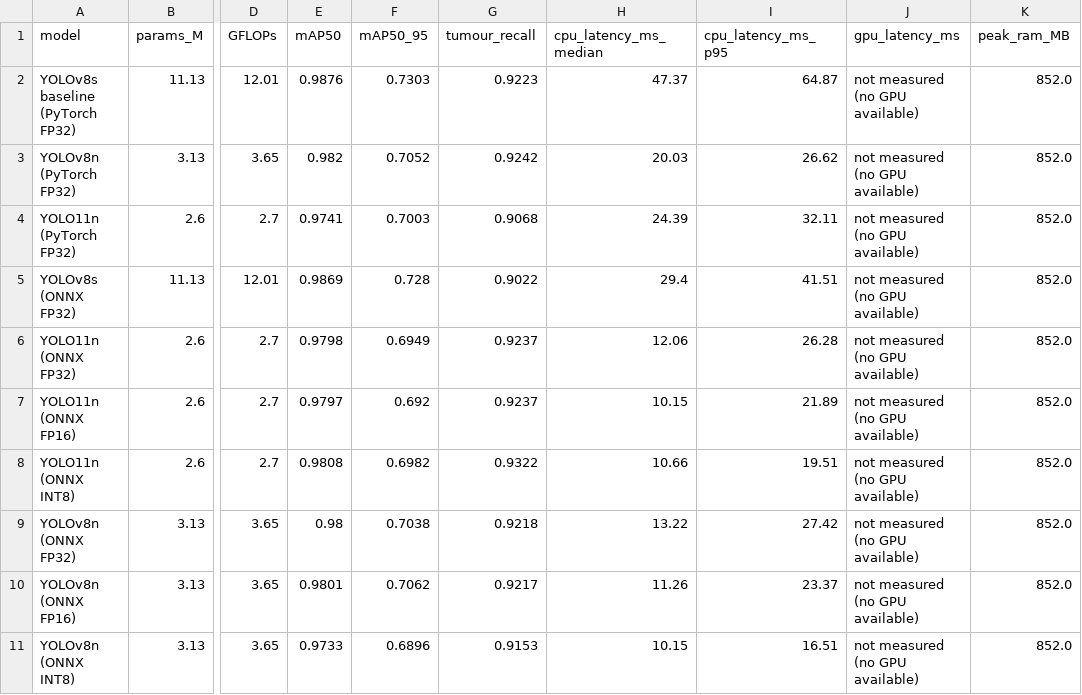
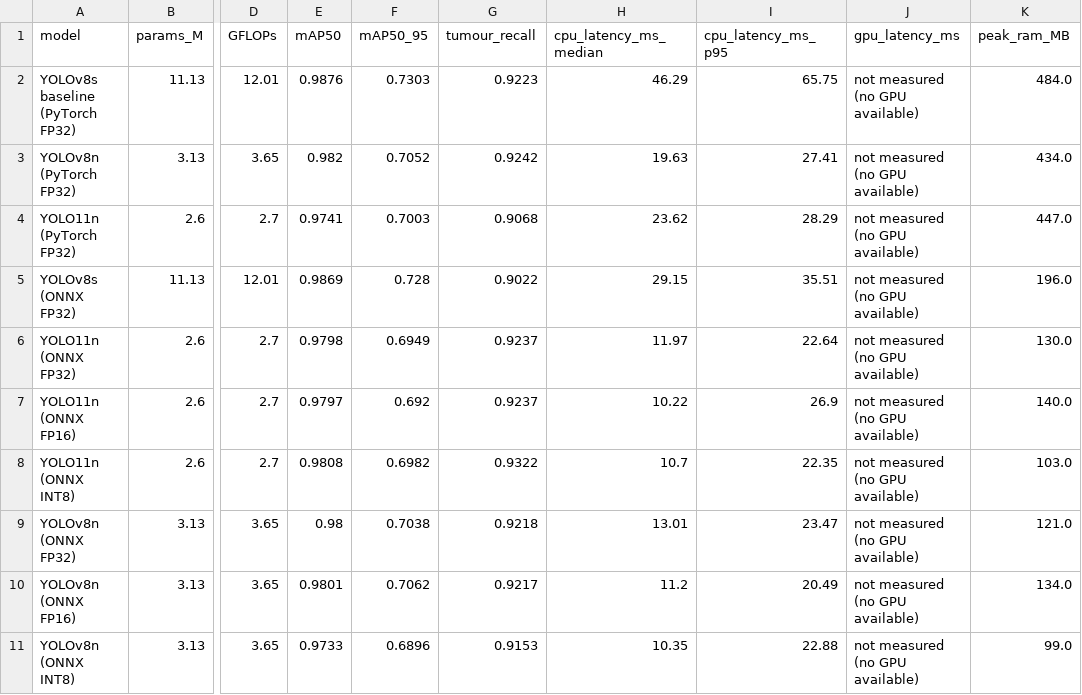
Before and after one commit to usman9114/tiny-tumor-detector, a CSV file: results/benchmark.csv, drawn as a sheet; only a part is shown, gaps mark what is left out; the diff names each change by its address in the sheet, - before the commit and + after, or states it on an @@ line.

Commit message:
add benchmark results

```diff
--- a/results/benchmark.csv
+++ b/results/benchmark.csv
-H2 (cpu_latency_ms_median): 47.37
+H2 (cpu_latency_ms_median): 46.29
-I2 (cpu_latency_ms_p95): 64.87
+I2 (cpu_latency_ms_p95): 65.75
-K2 (peak_ram_MB): 852.0
+K2 (peak_ram_MB): 484.0
-H3 (cpu_latency_ms_median): 20.03
+H3 (cpu_latency_ms_median): 19.63
-I3 (cpu_latency_ms_p95): 26.62
+I3 (cpu_latency_ms_p95): 27.41
-K3 (peak_ram_MB): 852.0
+K3 (peak_ram_MB): 434.0
-H4 (cpu_latency_ms_median): 24.39
+H4 (cpu_latency_ms_median): 23.62
-I4 (cpu_latency_ms_p95): 32.11
+I4 (cpu_latency_ms_p95): 28.29
-K4 (peak_ram_MB): 852.0
+K4 (peak_ram_MB): 447.0
-H5 (cpu_latency_ms_median): 29.4
+H5 (cpu_latency_ms_median): 29.15
-I5 (cpu_latency_ms_p95): 41.51
+I5 (cpu_latency_ms_p95): 35.51
-K5 (peak_ram_MB): 852.0
+K5 (peak_ram_MB): 196.0
-H6 (cpu_latency_ms_median): 12.06
+H6 (cpu_latency_ms_median): 11.97
-I6 (cpu_latency_ms_p95): 26.28
+I6 (cpu_latency_ms_p95): 22.64
-K6 (peak_ram_MB): 852.0
+K6 (peak_ram_MB): 130.0
-H7 (cpu_latency_ms_median): 10.15
+H7 (cpu_latency_ms_median): 10.22
-I7 (cpu_latency_ms_p95): 21.89
+I7 (cpu_latency_ms_p95): 26.9
-K7 (peak_ram_MB): 852.0
+K7 (peak_ram_MB): 140.0
-H8 (cpu_latency_ms_median): 10.66
+H8 (cpu_latency_ms_median): 10.7
-I8 (cpu_latency_ms_p95): 19.51
+I8 (cpu_latency_ms_p95): 22.35
-K8 (peak_ram_MB): 852.0
+K8 (peak_ram_MB): 103.0
-H9 (cpu_latency_ms_median): 13.22
+H9 (cpu_latency_ms_median): 13.01
-I9 (cpu_latency_ms_p95): 27.42
+I9 (cpu_latency_ms_p95): 23.47
-K9 (peak_ram_MB): 852.0
+K9 (peak_ram_MB): 121.0
-H10 (cpu_latency_ms_median): 11.26
+H10 (cpu_latency_ms_median): 11.2
-I10 (cpu_latency_ms_p95): 23.37
+I10 (cpu_latency_ms_p95): 20.49
-K10 (peak_ram_MB): 852.0
+K10 (peak_ram_MB): 134.0
-H11 (cpu_latency_ms_median): 10.15
+H11 (cpu_latency_ms_median): 10.35
-I11 (cpu_latency_ms_p95): 16.51
+I11 (cpu_latency_ms_p95): 22.88
-K11 (peak_ram_MB): 852.0
+K11 (peak_ram_MB): 99.0
```
Also changed, not shown: 1 other file.
